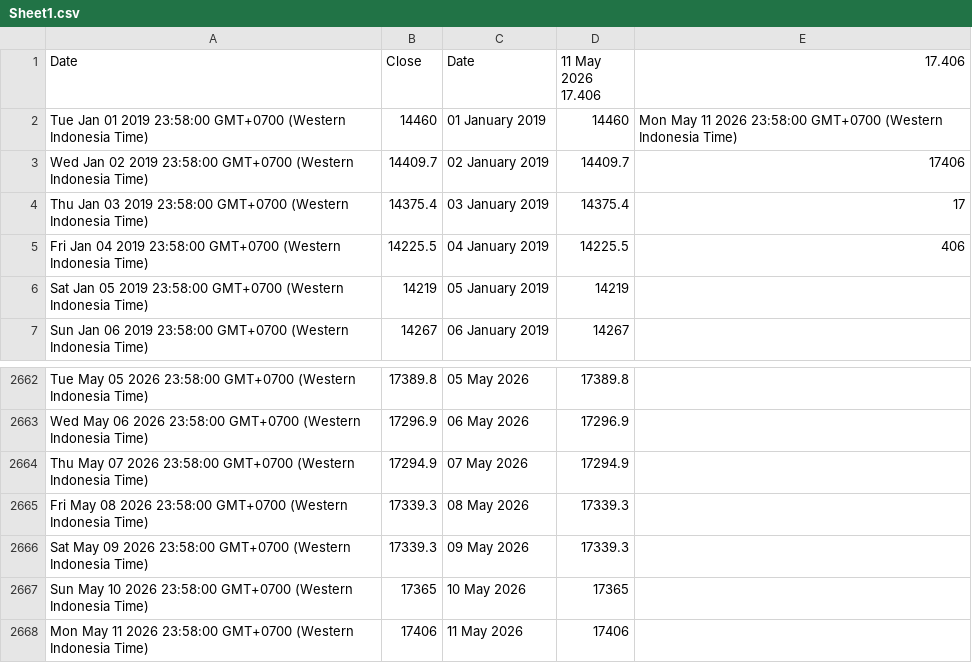
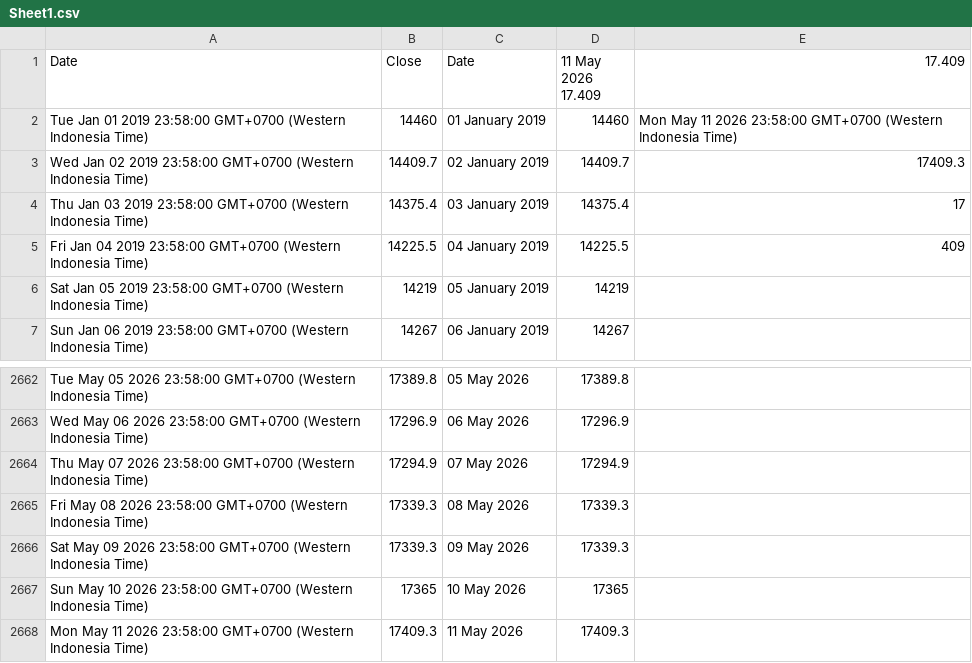
Before and after one commit to lisnhaaw/datawrapper-csv, a CSV file: data/Sheet1.csv, drawn as a sheet; only a part is shown, gaps mark what is left out.

Commit message:
Update data CSV

```diff
--- a/data/Sheet1.csv
+++ b/data/Sheet1.csv
@@ -1,6 +1,6 @@
-Date,Close,Date,11 May 2026 17.406,17.406
+Date,Close,Date,11 May 2026 17.409,17.409
 Tue Jan 01 2019 23:58:00 GMT+0700 (Western Indonesia Time),14460,01 January 2019,14460,Mon May 11 2026 23:58:00 GMT+0700 (Western Indonesia Time)
-Wed Jan 02 2019 23:58:00 GMT+0700 (Western Indonesia Time),14409.7,02 January 2019,14409.7,17406
+Wed Jan 02 2019 23:58:00 GMT+0700 (Western Indonesia Time),14409.7,02 January 2019,14409.7,17409.3
 Thu Jan 03 2019 23:58:00 GMT+0700 (Western Indonesia Time),14375.4,03 January 2019,14375.4,17
-Fri Jan 04 2019 23:58:00 GMT+0700 (Western Indonesia Time),14225.5,04 January 2019,14225.5,406
+Fri Jan 04 2019 23:58:00 GMT+0700 (Western Indonesia Time),14225.5,04 January 2019,14225.5,409
 Sat Jan 05 2019 23:58:00 GMT+0700 (Western Indonesia Time),14219,05 January 2019,14219,
@@ -2667,2 +2667,2 @@ Sat May 09 2026 23:58:00 GMT+0700 (Western Indonesia Time),17339.3,09 May 2026,1
 Sun May 10 2026 23:58:00 GMT+0700 (Western Indonesia Time),17365,10 May 2026,17365,
-Mon May 11 2026 23:58:00 GMT+0700 (Western Indonesia Time),17406,11 May 2026,17406,
+Mon May 11 2026 23:58:00 GMT+0700 (Western Indonesia Time),17409.3,11 May 2026,17409.3,
```
